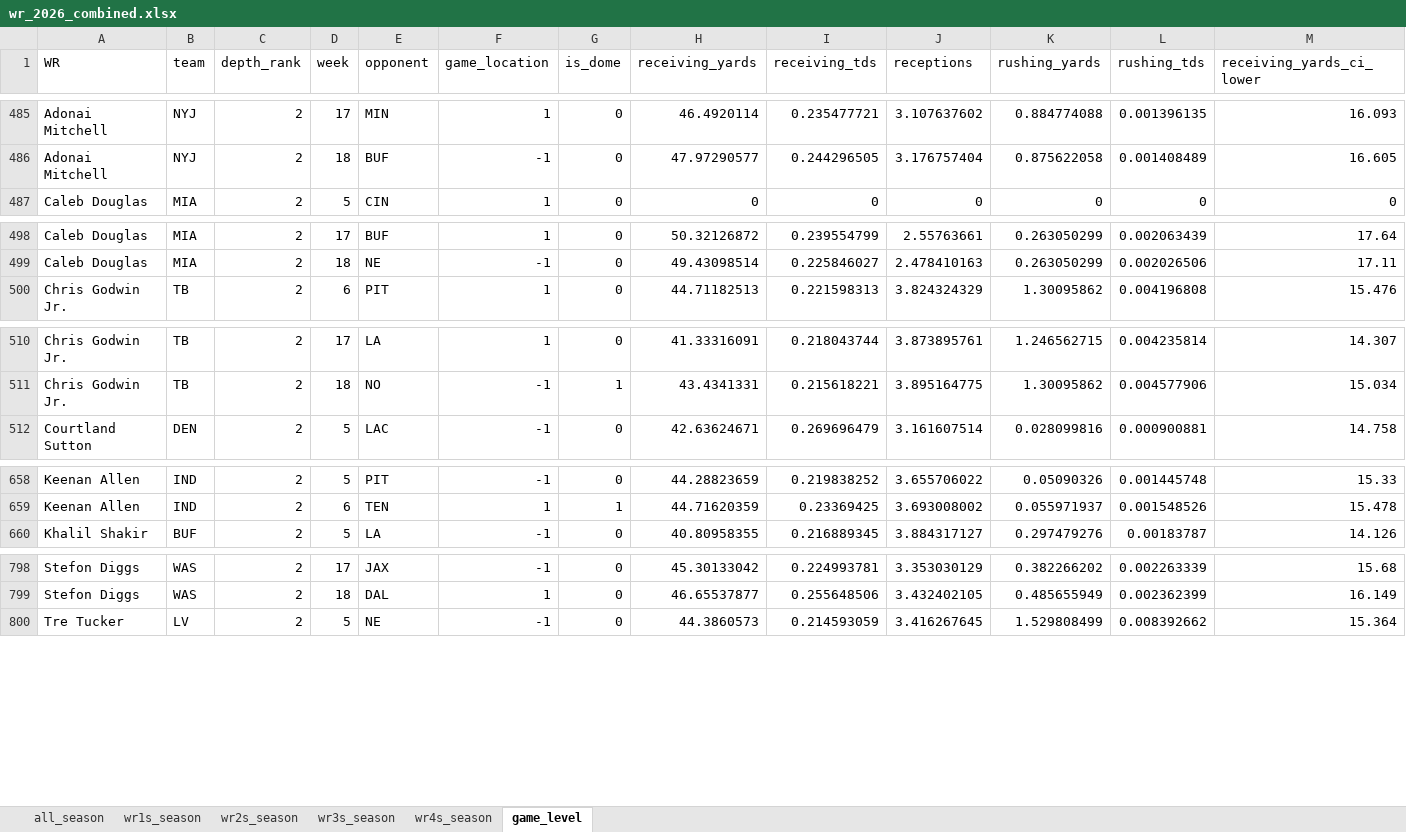
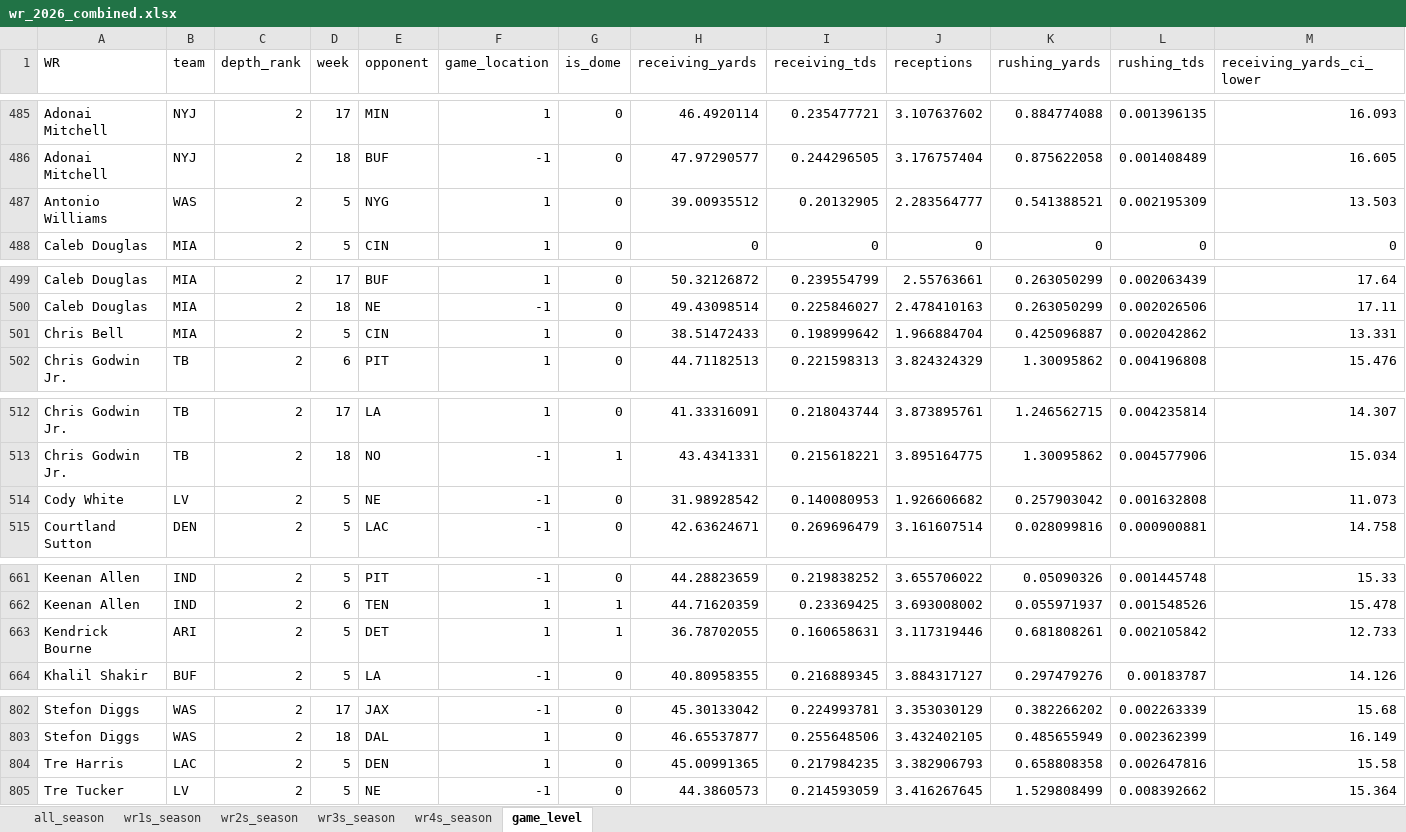
Before and after one commit to egomaniacsfantasy/lineup-lab, an Excel workbook: projections/wr_2026_combined.xlsx, sheet game_level, drawn as a sheet; only a part is shown, gaps mark what is left out; values as stored, in another font and other column widths than the file's, no borders; rows hold the shown columns only; the diff covers the shown part only; the diff names each change by its address in the sheet, - before the commit and + after, or states it on an @@ line.

```diff
--- a/projections/wr_2026_combined.xlsx (sheet game_level)
+++ b/projections/wr_2026_combined.xlsx (sheet game_level)
+row 487: Antonio Williams | WAS | 2 | 5 | NYG | 1 | 0 | 39.00935512 | 0.20132905 | 2.283564777 | 0.541388521 | 0.002195309 | 13.503
+row 501: Chris Bell | MIA | 2 | 5 | CIN | 1 | 0 | 38.51472433 | 0.198999642 | 1.966884704 | 0.425096887 | 0.002042862 | 13.331
+row 514: Cody White | LV | 2 | 5 | NE | -1 | 0 | 31.98928542 | 0.140080953 | 1.926606682 | 0.257903042 | 0.001632808 | 11.073
+row 663: Kendrick Bourne | ARI | 2 | 5 | DET | 1 | 1 | 36.78702055 | 0.160658631 | 3.117319446 | 0.681808261 | 0.002105842 | 12.733
+row 804: Tre Harris | LAC | 2 | 5 | DEN | 1 | 0 | 45.00991365 | 0.217984235 | 3.382906793 | 0.658808358 | 0.002647816 | 15.58
```
Also changed, not shown: 6 added rows and 11 removed rows elsewhere in this sheet, sheet all_season, sheet wr3s_season, sheet wr4s_season.
